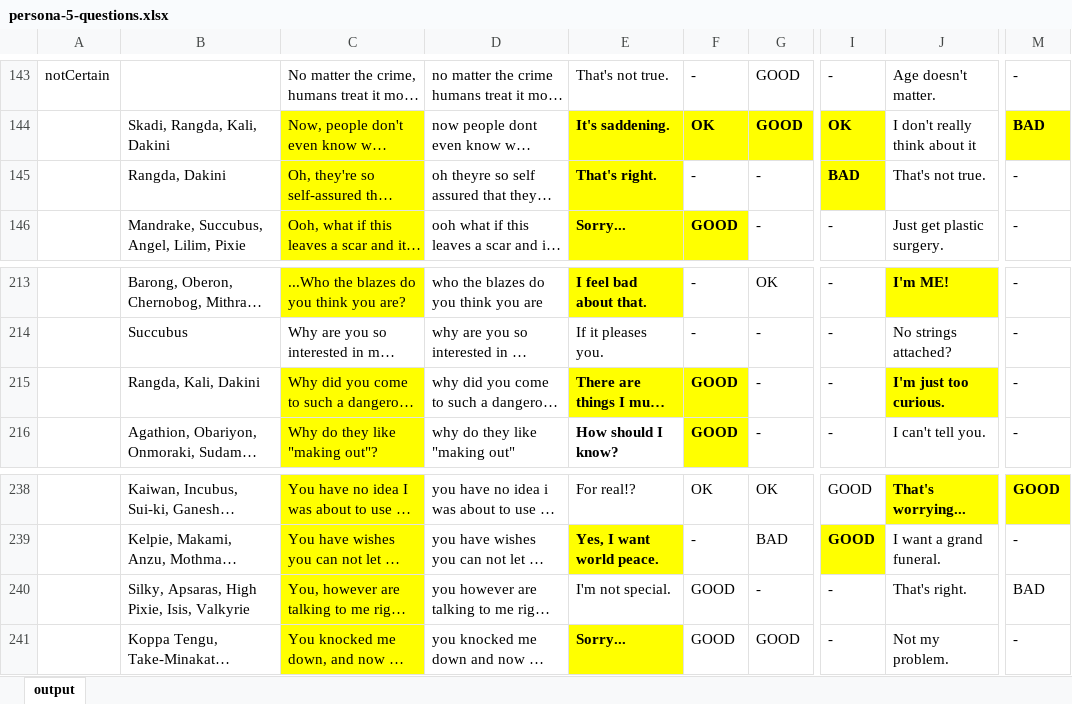
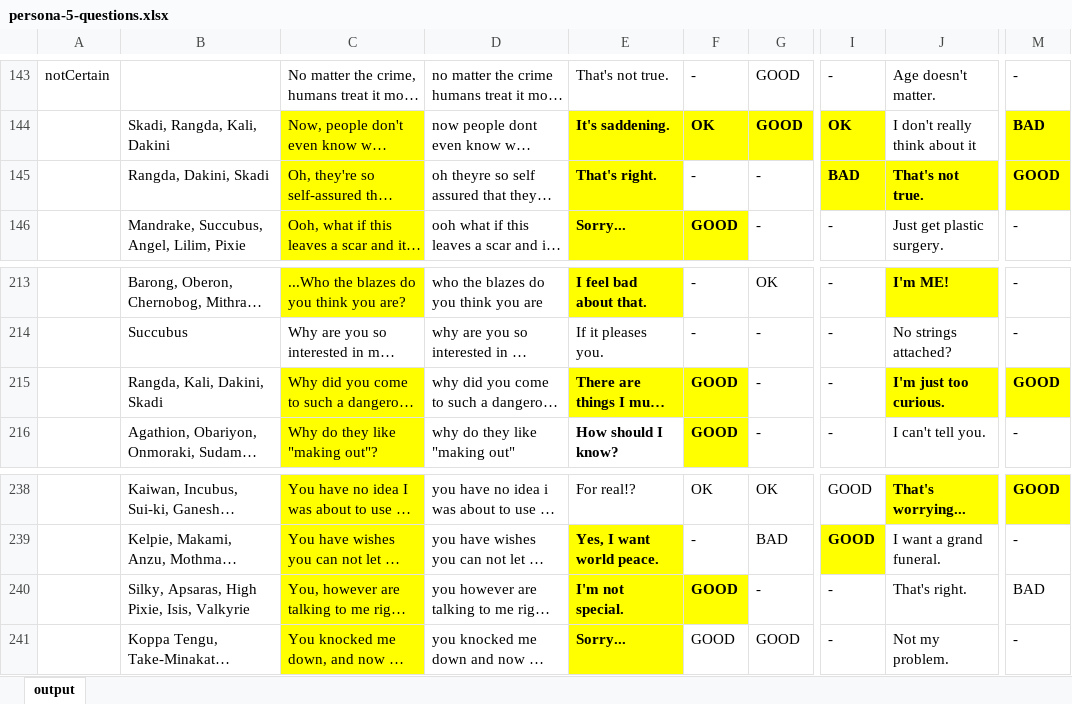
Before and after one commit to joyce-chen/persona5-negotiation, an Excel workbook: data/persona-5-questions.xlsx, sheet output, drawn as a sheet; only a part is shown, gaps mark what is left out; long unchanged cells end in …; values as stored, in another font and other column widths than the file's, no borders; the diff names each change by its address in the sheet, - before the commit and + after, or states it on an @@ line.

```diff
--- a/data/persona-5-questions.xlsx (sheet output)
+++ b/data/persona-5-questions.xlsx (sheet output)
-B145: Rangda, Dakini
+B145: Rangda, Dakini, Skadi
@@ J145 fill: none → #FFFF00, bold: off → on @@
-M145: -
+M145: GOOD
@@ M145 fill: none → #FFFF00, bold: off → on @@
-B215: Rangda, Kali, Dakini
+B215: Rangda, Kali, Dakini, Skadi
-M215: -
+M215: GOOD
@@ M215 fill: none → #FFFF00, bold: off → on @@
@@ E240:F240 fill: none → #FFFF00, bold: off → on @@
```
Also changed, not shown: data/persona-5-royal-questions.xlsx, 5 other files.
